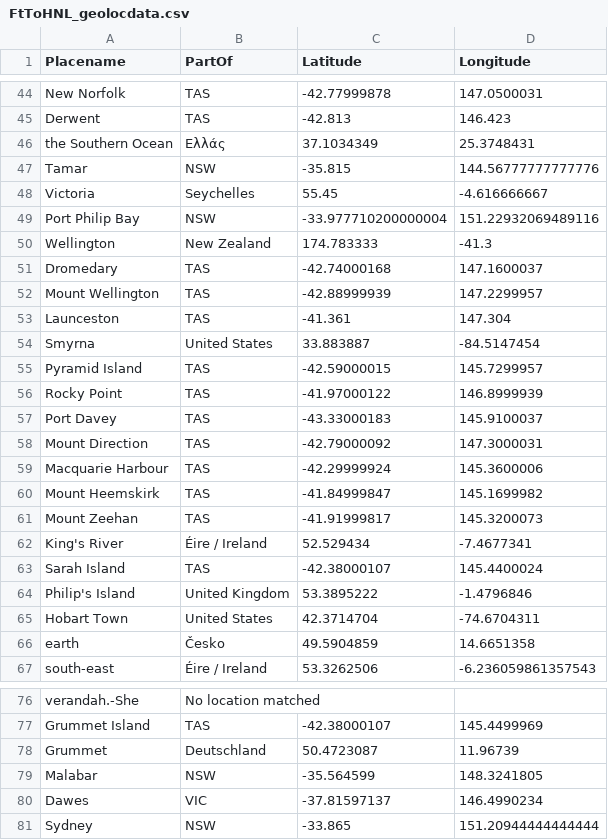
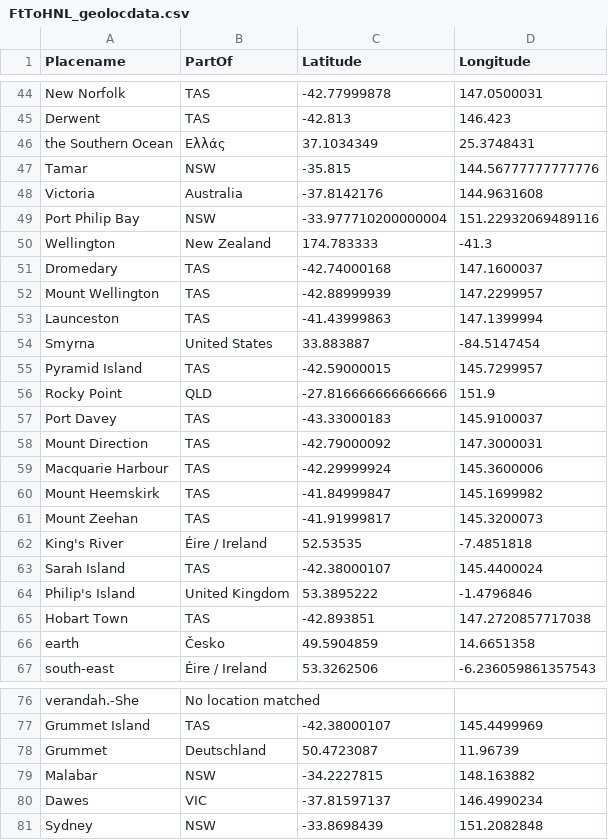
Before and after one commit to Australian-Text-Analytics-Platform/geolocation-tools-workshop, a CSV file: ner_output/FtToHNL_geolocdata.csv, drawn as a sheet; only a part is shown, gaps mark what is left out.

Commit message:
Update the output for the notebook, given the new csv ref file updates. Remove Victoria as the capital city of the Seychelles, with relevant comment added to Notebook.

```diff
--- a/ner_output/FtToHNL_geolocdata.csv
+++ b/ner_output/FtToHNL_geolocdata.csv
@@ -47,3 +47,3 @@ the Southern Ocean, Ελλάς, 37.1034349, 25.3748431
 Tamar, NSW, -35.815, 144.56777777777776
-Victoria, Seychelles, 55.45, -4.616666667
+Victoria, Australia, -37.8142176, 144.9631608
 Port Philip Bay, NSW, -33.977710200000004, 151.22932069489116
@@ -52,6 +52,6 @@ Dromedary, TAS, -42.74000168, 147.1600037
 Mount Wellington, TAS, -42.88999939, 147.2299957
-Launceston, TAS, -41.361, 147.304
+Launceston, TAS, -41.43999863, 147.1399994
 Smyrna, United States, 33.883887, -84.5147454
 Pyramid Island, TAS, -42.59000015, 145.7299957
-Rocky Point, TAS, -41.97000122, 146.8999939
+Rocky Point, QLD, -27.816666666666666, 151.9
 Port Davey, TAS, -43.33000183, 145.9100037
@@ -61,6 +61,6 @@ Mount Heemskirk, TAS, -41.84999847, 145.1699982
 Mount Zeehan, TAS, -41.91999817, 145.3200073
-King's River, Éire / Ireland, 52.529434, -7.4677341
+King's River, Éire / Ireland, 52.53535, -7.4851818
 Sarah Island, TAS, -42.38000107, 145.4400024
 Philip's Island, United Kingdom, 53.3895222, -1.4796846
-Hobart Town, United States, 42.3714704, -74.6704311
+Hobart Town, TAS, -42.893851, 147.2720857717038
 earth, Česko, 49.5904859, 14.6651358
@@ -78,4 +78,4 @@ Grummet Island, TAS, -42.38000107, 145.4499969
 Grummet, Deutschland, 50.4723087, 11.96739
-Malabar, NSW, -35.564599, 148.3241805
+Malabar, NSW, -34.2227815, 148.163882
 Dawes, VIC, -37.81597137, 146.4990234
-Sydney, NSW, -33.865, 151.20944444444444
+Sydney, NSW, -33.8698439, 151.2082848
```
Also changed, not shown: 2 other files.
